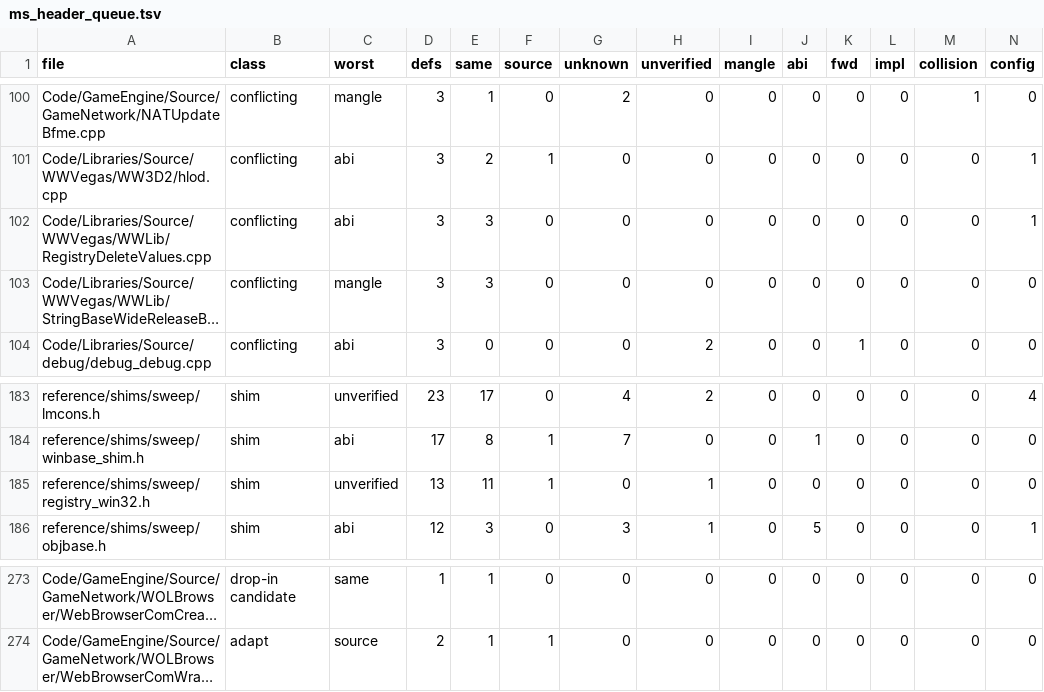
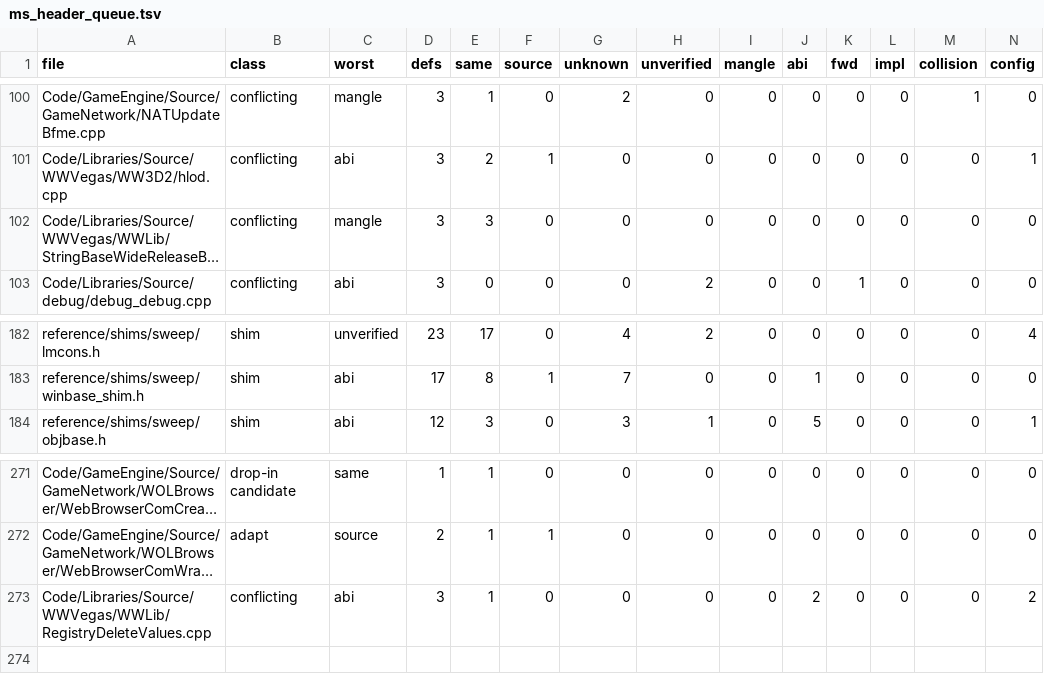
Before and after one commit to Open-BFME/Open-BFME-2, a TSV file: reverse/ms_header_queue.tsv, drawn as a sheet; only a part is shown, gaps mark what is left out; long unchanged cells end in …; removed rows and columns are numbered as before the commit, all else as after; rows hold the shown columns only; the diff names each change by its address in the sheet, - before the commit and + after, or states it on an @@ line.

Commit message:
Retire the Win32 registry shim
Use the pinned Windows SDK in both registry translation units. Preserve the handle ABI and all verified import bindings, remove the unused shim, and refresh the Microsoft-header queue.

Credit: wumbojet

```diff
--- a/reverse/ms_header_queue.tsv
+++ b/reverse/ms_header_queue.tsv
-row 102: Code/Libraries/Source/WWVegas/WWLib/RegistryDeleteValues.cpp | conflicting | abi | 3 | 3 | 0 | 0 | 0 | 0 | 0 | 0 | 0 | 0 | 1
-row 185: reference/shims/sweep/registry_win32.h | shim | unverified | 13 | 11 | 1 | 0 | 1 | 0 | 0 | 0 | 0 | 0 | 0
+row 273: Code/Libraries/Source/WWVegas/WWLib/RegistryDeleteValues.cpp | conflicting | abi | 3 | 1 | 0 | 0 | 0 | 0 | 2 | 0 | 0 | 0 | 2
```
Also changed, not shown: 3 other files.
